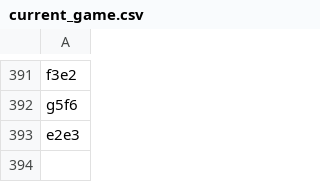
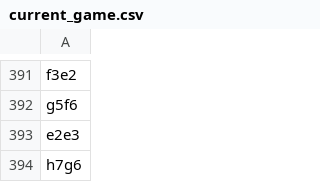
Before and after one commit to TomCasavant/latex-chess, a CSV file: games/current_game.csv, drawn as a sheet; only a part is shown, gaps mark what is left out.

```diff
--- a/games/current_game.csv
+++ b/games/current_game.csv
@@ -393 +393,2 @@ g5f6
 e2e3
+h7g6
```
